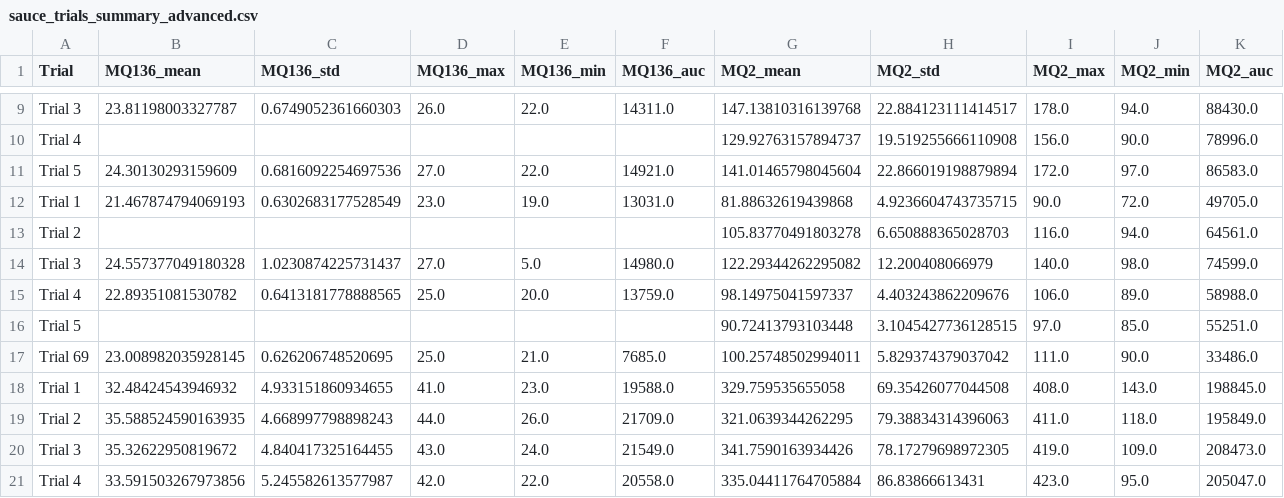
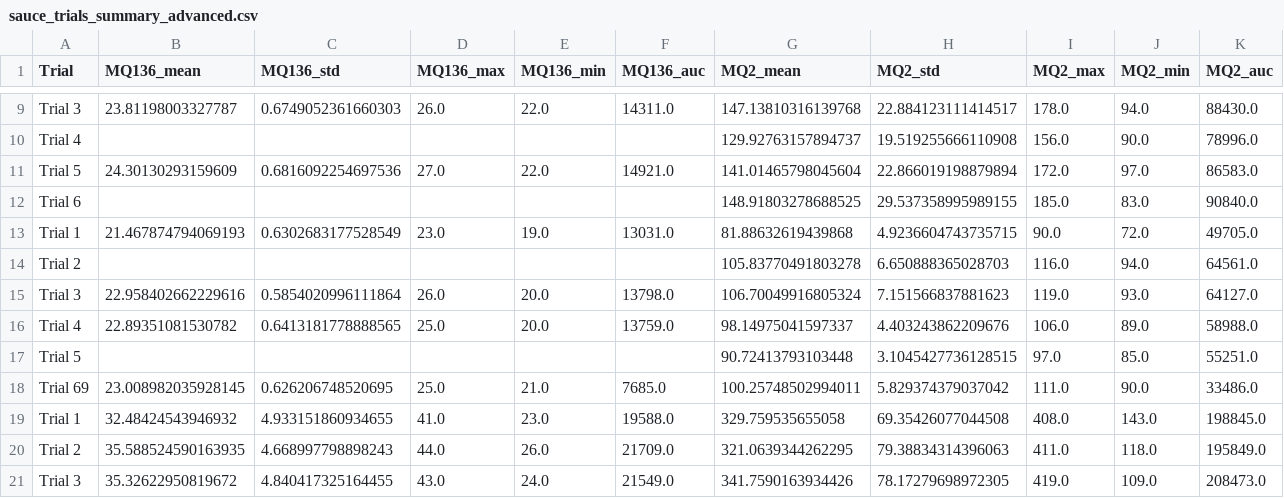
Before and after one commit to cbbendol23/enose-dark-sauce-classification, a CSV file: sauce_trials_summary_advanced.csv, drawn as a sheet; only a part is shown, gaps mark what is left out; the shorter side is filled out with more unchanged rows; removed rows and columns are numbered as before the commit, all else as after; rows hold the shown columns only; the diff names each change by its address in the sheet, - before the commit and + after, or states it on an @@ line.

```diff
--- a/sauce_trials_summary_advanced.csv
+++ b/sauce_trials_summary_advanced.csv
+row 12: Trial 6 |  |  |  |  |  | 148.91803278688525 | 29.537358995989155 | 185.0 | 83.0 | 90840.0
-row 14: Trial 3 | 24.557377049180328 | 1.0230874225731437 | 27.0 | 5.0 | 14980.0 | 122.29344262295082 | 12.200408066979 | 140.0 | 98.0 | 74599.0
+row 15: Trial 3 | 22.958402662229616 | 0.5854020996111864 | 26.0 | 20.0 | 13798.0 | 106.70049916805324 | 7.151566837881623 | 119.0 | 93.0 | 64127.0
```
Also changed, not shown: oyster_sauce.csv, oyster_sauce_corrected.csv, 3 other files.
